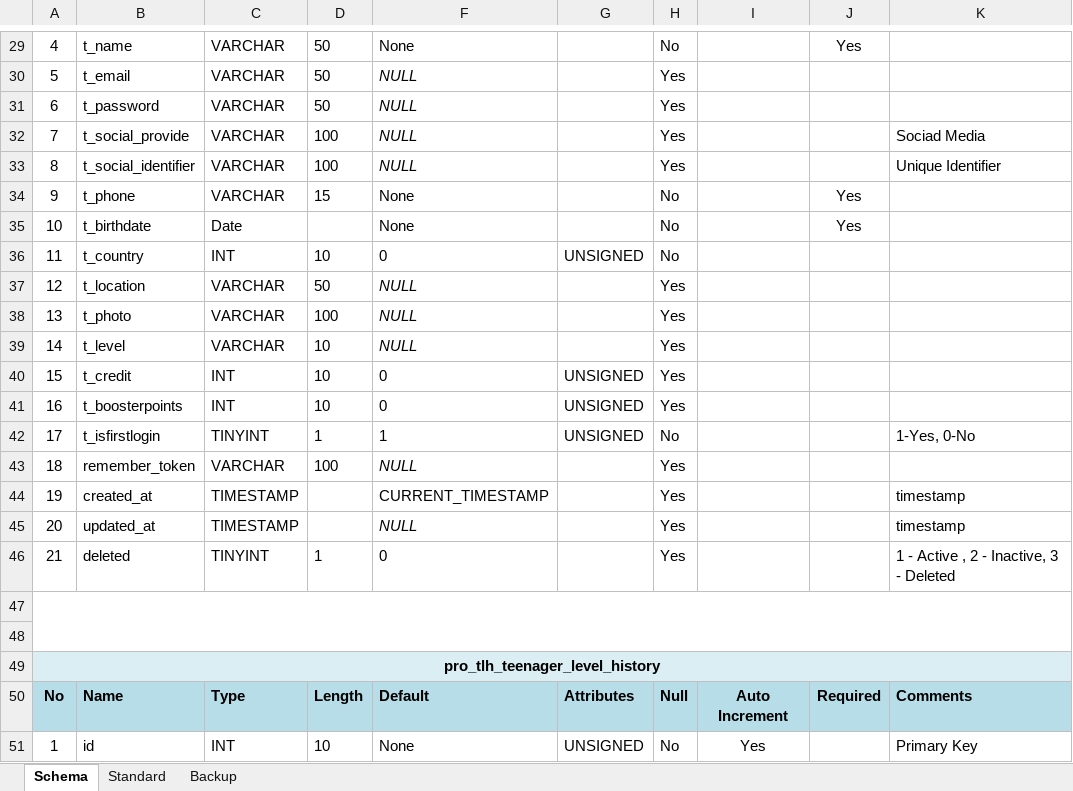
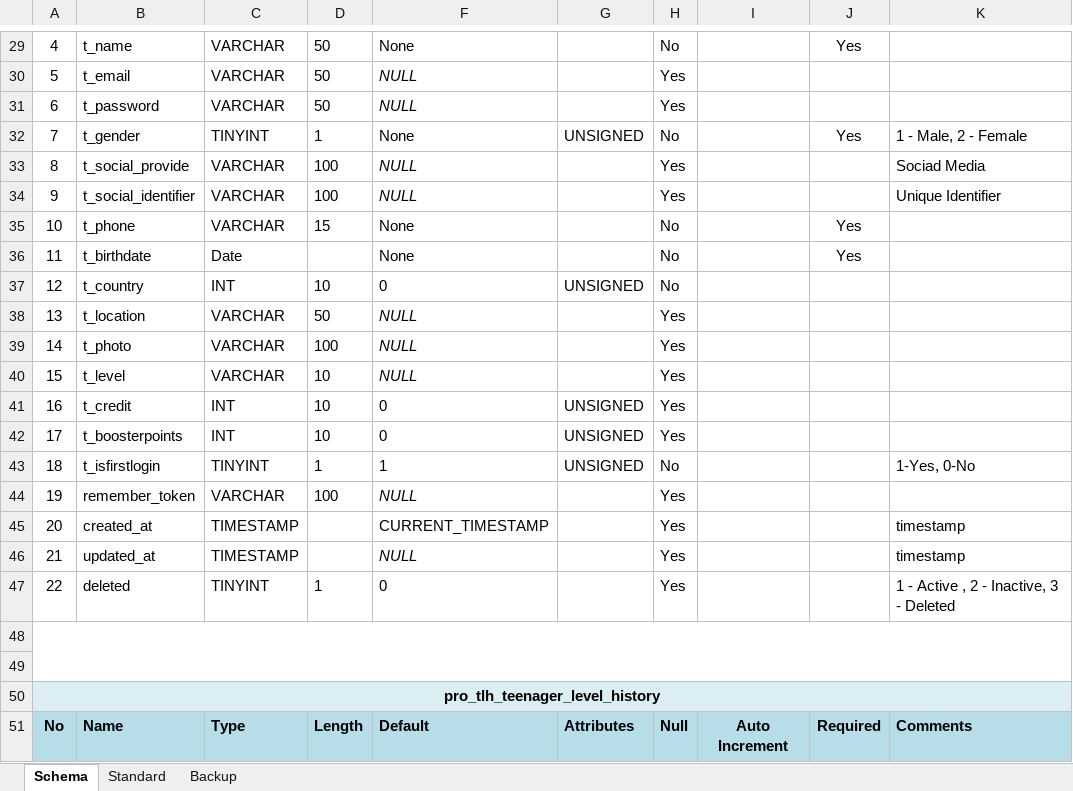
Before and after one commit to inxkrutik/proteendocs, an Excel workbook: Database Schema Proteen.xlsx, sheet Schema, drawn as a sheet; only a part is shown, gaps mark what is left out; the shorter side is filled out with more unchanged rows; values as stored, in another font and other column widths than the file's, no borders; addresses are those after the commit; the diff names each change by its address in the sheet, - before the commit and + after, or states it on an @@ line.

Commit message:
Teen Gender Added

```diff
--- a/Database Schema Proteen.xlsx (sheet Schema)
+++ b/Database Schema Proteen.xlsx (sheet Schema)
+row 32: 7 | t_gender | TINYINT | 1 | None | UNSIGNED | No |  | Yes | 1 - Male, 2 - Female
-A33: 7
+A33: 8
-A34: 8
+A34: 9
-A35: 9
+A35: 10
-A36: 10
+A36: 11
-A37: 11
+A37: 12
-A38: 12
+A38: 13
-A39: 13
+A39: 14
-A40: 14
+A40: 15
-A41: 15
+A41: 16
-A42: 16
+A42: 17
-A43: 17
+A43: 18
-A44: 18
+A44: 19
-A45: 19
+A45: 20
-A46: 20
+A46: 21
-A47: 21
+A47: 22
```
